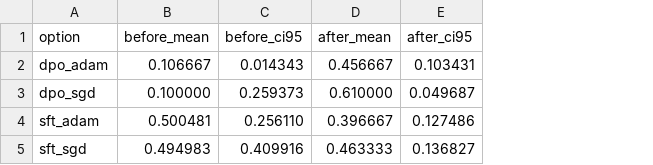
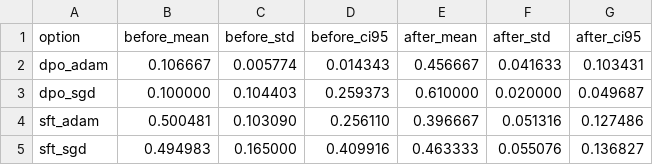
Before and after one commit to excepto64/lox-replication, a CSV file: asr_attack.csv, drawn as a sheet; the diff names each change by its address in the sheet, - before the commit and + after, or states it on an @@ line.

```diff
--- a/asr_attack.csv
+++ b/asr_attack.csv
+column C (before_std), rows 2-5: 0.005774 | 0.104403 | 0.103090 | 0.165000
+column F (after_std), rows 2-5: 0.041633 | 0.020000 | 0.051316 | 0.055076
```
Also changed, not shown: 6 other files.
